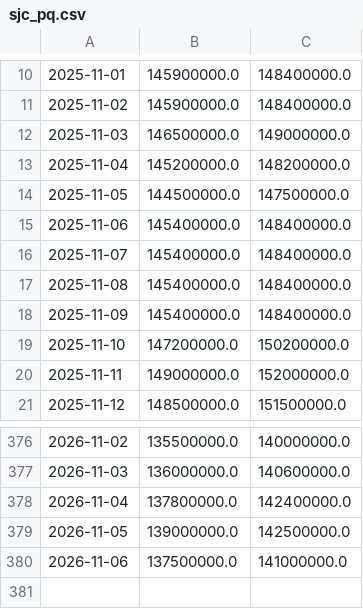
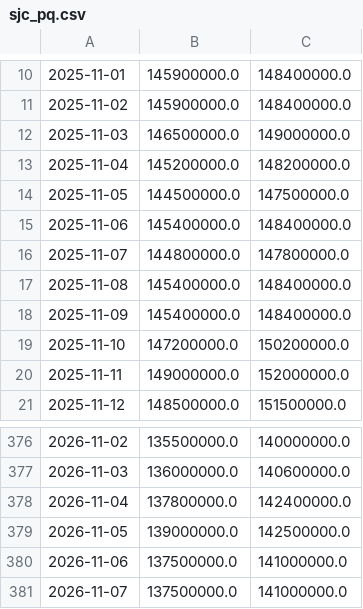
Before and after one commit to hoanglong1701/usda-auto, a CSV file: data/gia_vn/sjc_pq.csv, drawn as a sheet; only a part is shown, gaps mark what is left out.

Commit message:
data: 2026-11-07T09:50:55Z

```diff
--- a/data/gia_vn/sjc_pq.csv
+++ b/data/gia_vn/sjc_pq.csv
@@ -15,3 +15,3 @@
 2025-11-06,145400000.0,148400000.0
-2025-11-07,145400000.0,148400000.0
+2025-11-07,144800000.0,147800000.0
 2025-11-08,145400000.0,148400000.0
@@ -380 +380,2 @@
 2026-11-06,137500000.0,141000000.0
+2026-11-07,137500000.0,141000000.0
```
Also changed, not shown: data/gia_vn/pq_bac.csv, data/gia_vn/qt_bac.csv, 2 other files.
